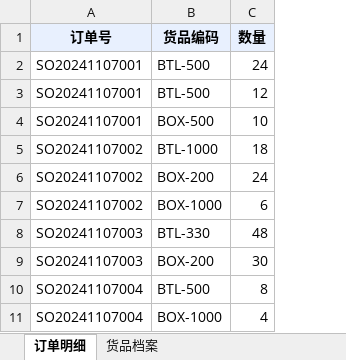
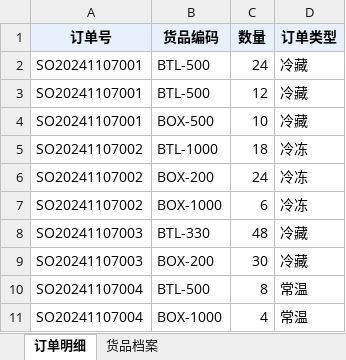
Before and after one commit to Paul-H1992/packages, an Excel workbook: data/orders.xlsx, sheet 订单明细, drawn as a sheet; values as stored, in another font and other column widths than the file's, no borders; the diff names each change by its address in the sheet, - before the commit and + after, or states it on an @@ line.

Commit message:
feat(冷链): 蓝冰/干冰规则、承重过滤、Top3 方案与 Excel 导出
- 新增 app/coldchain.py：温度范围、订单类型预设、货物/冷媒占比与用量计算
- 装箱分两段：货物逐层码放后，冷媒按占比码在顶部；空间不足时压低货物高度重排
- 按箱型最大承重预留冷媒重量，并过滤超重方案，不进入推荐 Top3
- 每个订单输出 Top3 候选（方案1/2/3）：单箱型、A+B 收尾、混装补齐
- 新增 POST /api/export 与 GET /api/sample/export：在原订单表右侧追加
  「推荐装箱方案1/2/3」列，并附「装箱方案明细」sheet
- 前端：冷链配置面板、方案切换、冷媒配色、导出 Excel 按钮
- 文档：README / PROJECT 更新，新增 3D 环绕与层间展开演示动图
- 测试：新增冷链、承重、TopK、导出等 10 个用例，共 23 个全通过

```diff
--- a/data/orders.xlsx (sheet 订单明细)
+++ b/data/orders.xlsx (sheet 订单明细)
+column D (订单类型), rows 2-11: 冷藏 | 冷藏 | 冷藏 | 冷冻 | 冷冻 | 冷冻 | 冷藏 | 冷藏 | 常温 | 常温
```
Also changed, not shown: data/boxes.xlsx, 19 other files.
